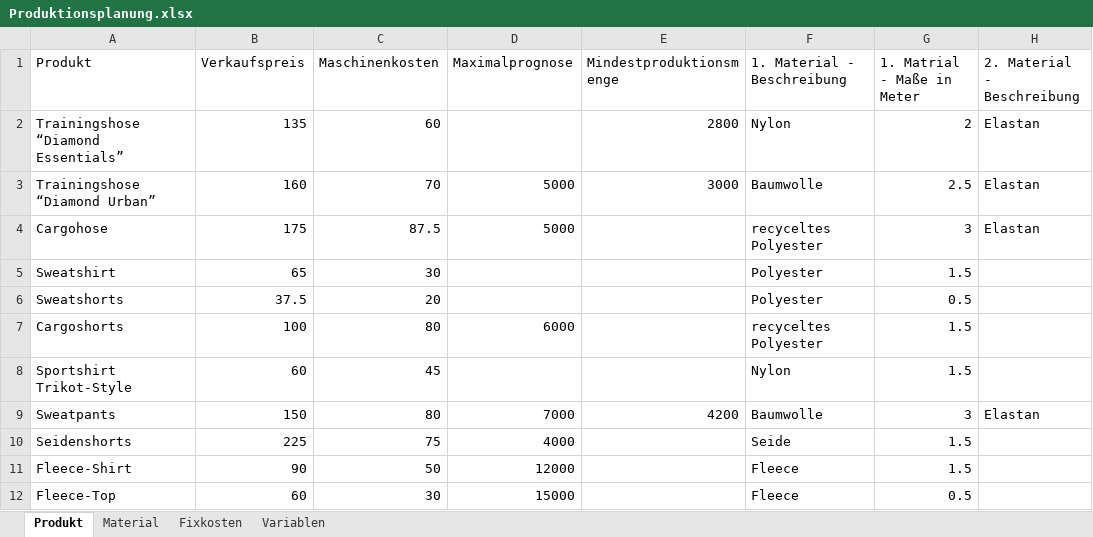
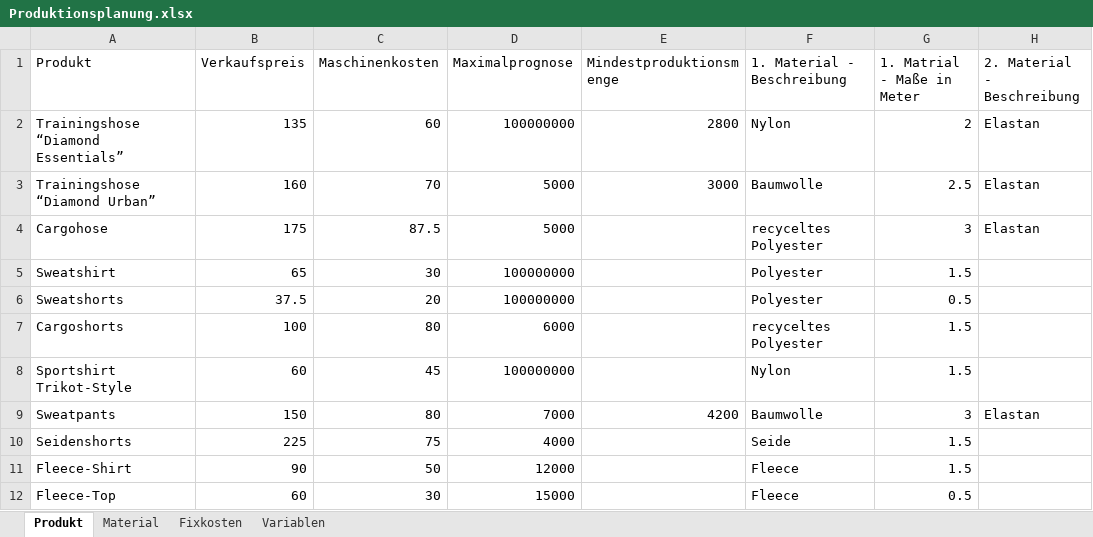
Before and after one commit to unJaco/Operations-Research, an Excel workbook: Produktionsplanung.xlsx, sheet Produkt, drawn as a sheet; only a part is shown; values as stored, in another font and other column widths than the file's, no borders; the diff names each change by its address in the sheet, - before the commit and + after, or states it on an @@ line.

```diff
--- a/Produktionsplanung.xlsx (sheet Produkt)
+++ b/Produktionsplanung.xlsx (sheet Produkt)
-D2 (Maximalprognose): (empty)
+D2 (Maximalprognose): 100000000
-D5:D6 (Maximalprognose): (empty)
+D5:D6 (Maximalprognose): 100000000
-D8 (Maximalprognose): (empty)
+D8 (Maximalprognose): 100000000
```
Also changed, not shown: sheet Material, 1 other file.
